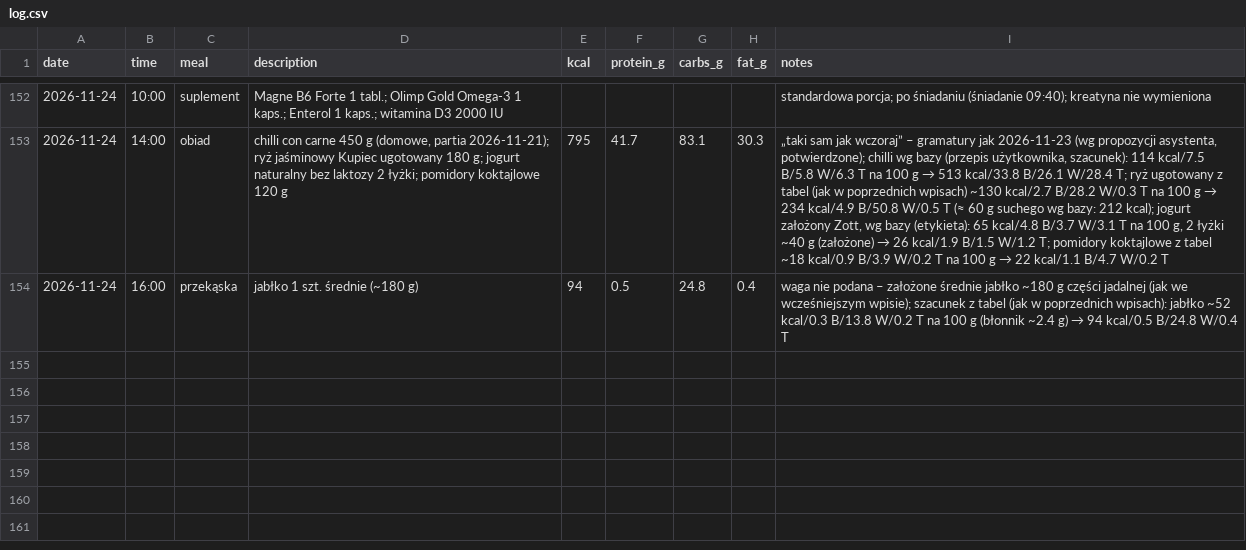
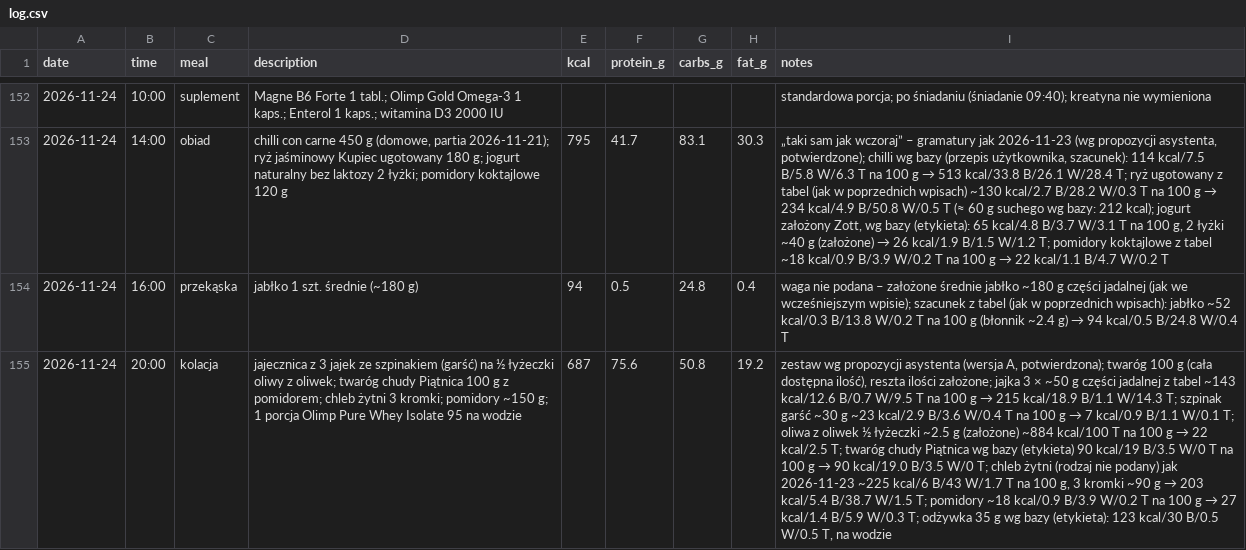
Before and after one commit to podniesm/health, a CSV file: data/nutrition/log.csv, drawn as a sheet; only a part is shown, gaps mark what is left out; the diff names each change by its address in the sheet, - before the commit and + after, or states it on an @@ line.

```diff
--- a/data/nutrition/log.csv
+++ b/data/nutrition/log.csv
+row 155: 2026-11-24 | 20:00 | kolacja | jajecznica z 3 jajek ze szpinakiem (garść) na ½ łyżeczki oliwy z oliwek; twaróg chudy Piątnica 100 g z pomidorem; chleb żytni 3 kromki; pomidory ~150 g; 1 porcja Olimp Pure Whey Isolate 95 na wodzie | 687 | 75.6 | 50.8 | 19.2 | zestaw wg propozycji asystenta (wersja A, potwierdzona); twaróg 100 g (cała dostępna ilość), reszta ilości założone; jajka 3 × ~50 g części jadalnej z tabel ~143 kcal/12.6 B/0.7 W/9.5 T na 100 g → 215 kcal/18.9 B/1.1 W/14.3 T; szpinak garść ~30 g ~23 kcal/2.9 B/3.6 W/0.4 T na 100 g → 7 kcal/0.9 B/1.1 W/0.1 T; oliwa z oliwek ½ łyżeczki ~2.5 g (założone) ~884 kcal/100 T na 100 g → 22 kcal/2.5 T; twaróg chudy Piątnica wg bazy (etykieta) 90 kcal/19 B/3.5 W/0 T na 100 g → 90 kcal/19.0 B/3.5 W/0 T; chleb żytni (rodzaj nie podany) jak 2026-11-23 ~225 kcal/6 B/43 W/1.7 T na 100 g, 3 kromki ~90 g → 203 kcal/5.4 B/38.7 W/1.5 T; pomidory ~18 kcal/0.9 B/3.9 W/0.2 T na 100 g → 27 kcal/1.4 B/5.9 W/0.3 T; odżywka 35 g wg bazy (etykieta): 123 kcal/30 B/0.5 W/0.5 T, na wodzie
```
